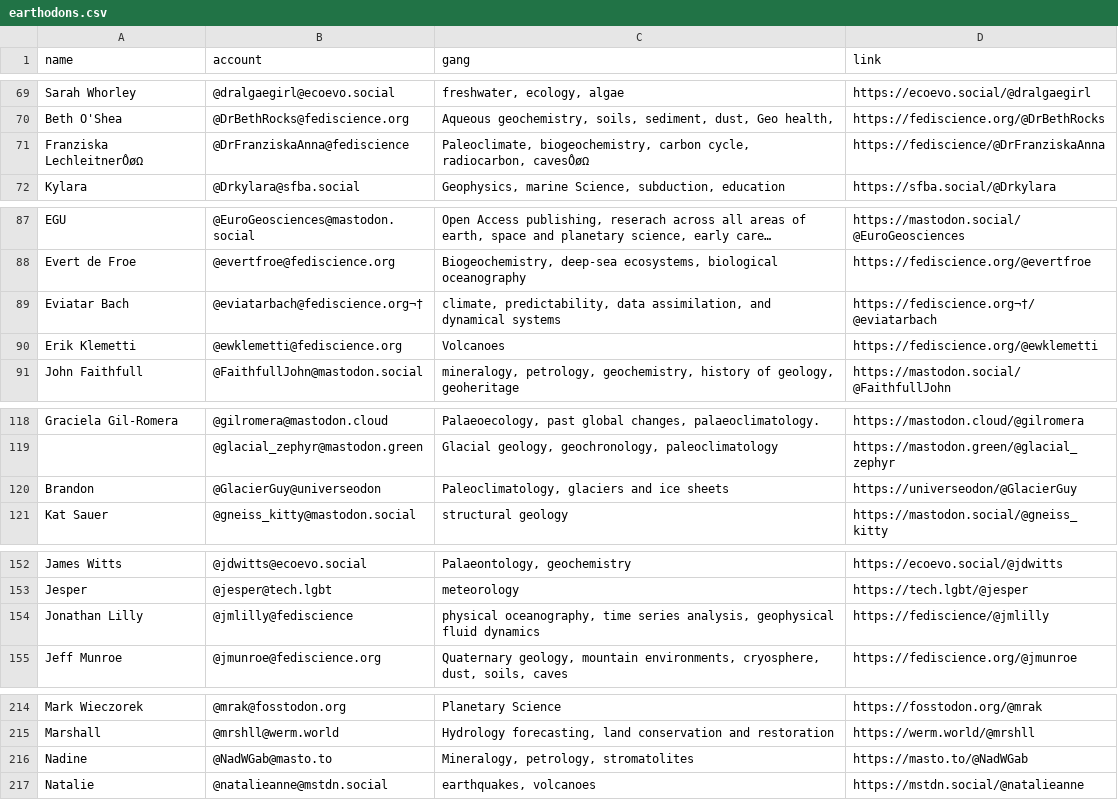
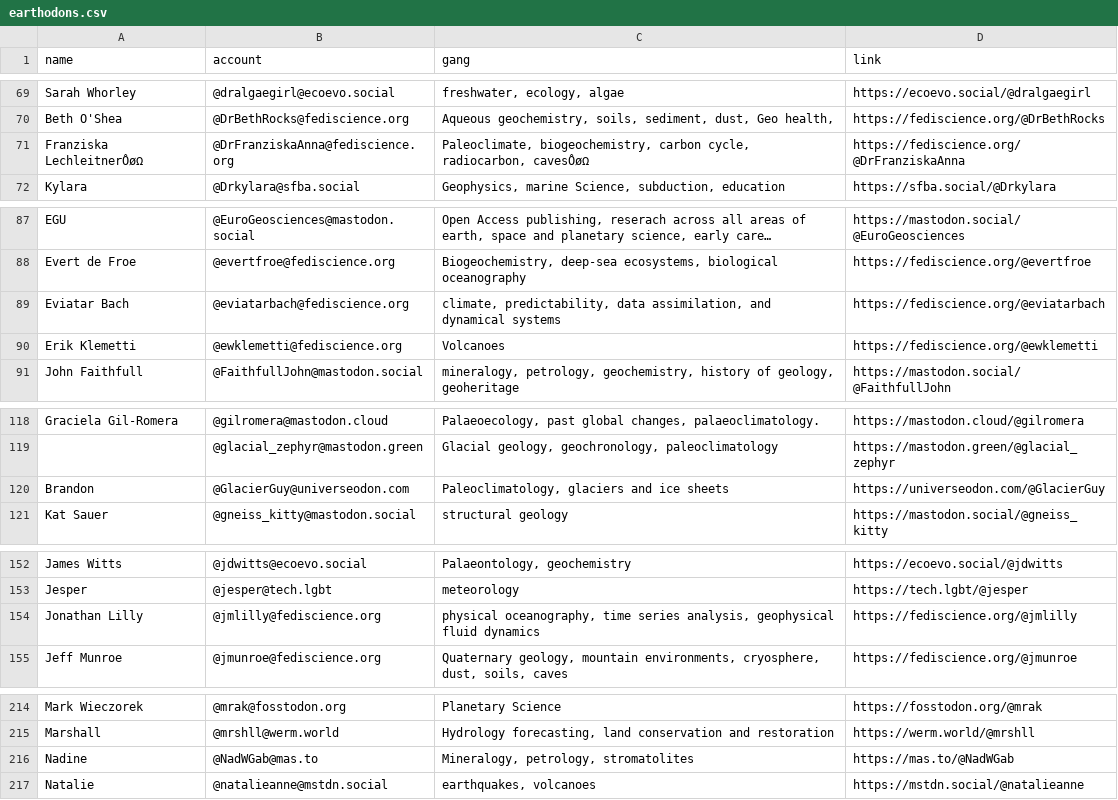
Before and after one commit to allochthonous/mastodon-earthsci, a CSV file: resources/earthodons.csv, drawn as a sheet; only a part is shown, gaps mark what is left out; long unchanged cells end in …; the diff covers the shown part only; the diff names each change by its address in the sheet, - before the commit and + after, or states it on an @@ line.

Commit message:
User_id_extraction
Code for extracting user ids given  list/file of @username@instance
Also cleaned up list to fix errors found during extraction process.

```diff
--- a/resources/earthodons.csv
+++ b/resources/earthodons.csv
-B71 (account): @DrFranziskaAnna@fediscience
+B71 (account): @DrFranziskaAnna@fediscience.org
-D71 (link): https://fediscience/@DrFranziskaAnna
+D71 (link): https://fediscience.org/@DrFranziskaAnna
-B89 (account): @eviatarbach@fediscience.org¬†
+B89 (account): @eviatarbach@fediscience.org
-D89 (link): https://fediscience.org¬†/@eviatarbach
+D89 (link): https://fediscience.org/@eviatarbach
-B120 (account): @GlacierGuy@universeodon
+B120 (account): @GlacierGuy@universeodon.com
-D120 (link): https://universeodon/@GlacierGuy
+D120 (link): https://universeodon.com/@GlacierGuy
-B154 (account): @jmlilly@fediscience
+B154 (account): @jmlilly@fediscience.org
-D154 (link): https://fediscience/@jmlilly
+D154 (link): https://fediscience.org/@jmlilly
-B216 (account): @NadWGab@masto.to
+B216 (account): @NadWGab@mas.to
-D216 (link): https://masto.to/@NadWGab
+D216 (link): https://mas.to/@NadWGab
```
Also changed, not shown: 2 removed rows and 18 edited cells elsewhere in this file, resources/earthsci.csv, 2 other files.
